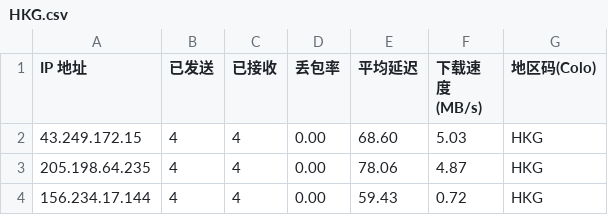
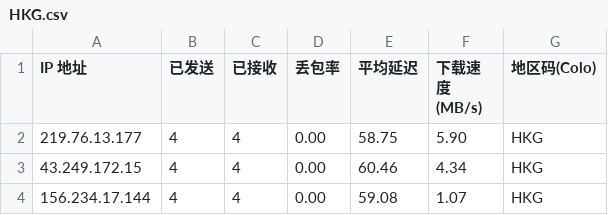
Before and after one commit to xiaowei0605/cfst, a CSV file: csv/fd/HKG.csv, drawn as a sheet.

```diff
--- a/csv/fd/HKG.csv
+++ b/csv/fd/HKG.csv
@@ -1,4 +1,4 @@
 IP 地址,已发送,已接收,丢包率,平均延迟,下载速度 (MB/s),地区码(Colo)
-43.249.172.15,4,4,0.00,68.60,5.03,HKG
-205.198.64.235,4,4,0.00,78.06,4.87,HKG
-156.234.17.144,4,4,0.00,59.43,0.72,HKG
+219.76.13.177,4,4,0.00,58.75,5.90,HKG
+43.249.172.15,4,4,0.00,60.46,4.34,HKG
+156.234.17.144,4,4,0.00,59.08,1.07,HKG
```
Also changed, not shown: csv/fd/NRT.csv, csv/fd/SIN.csv, 6 other files.
